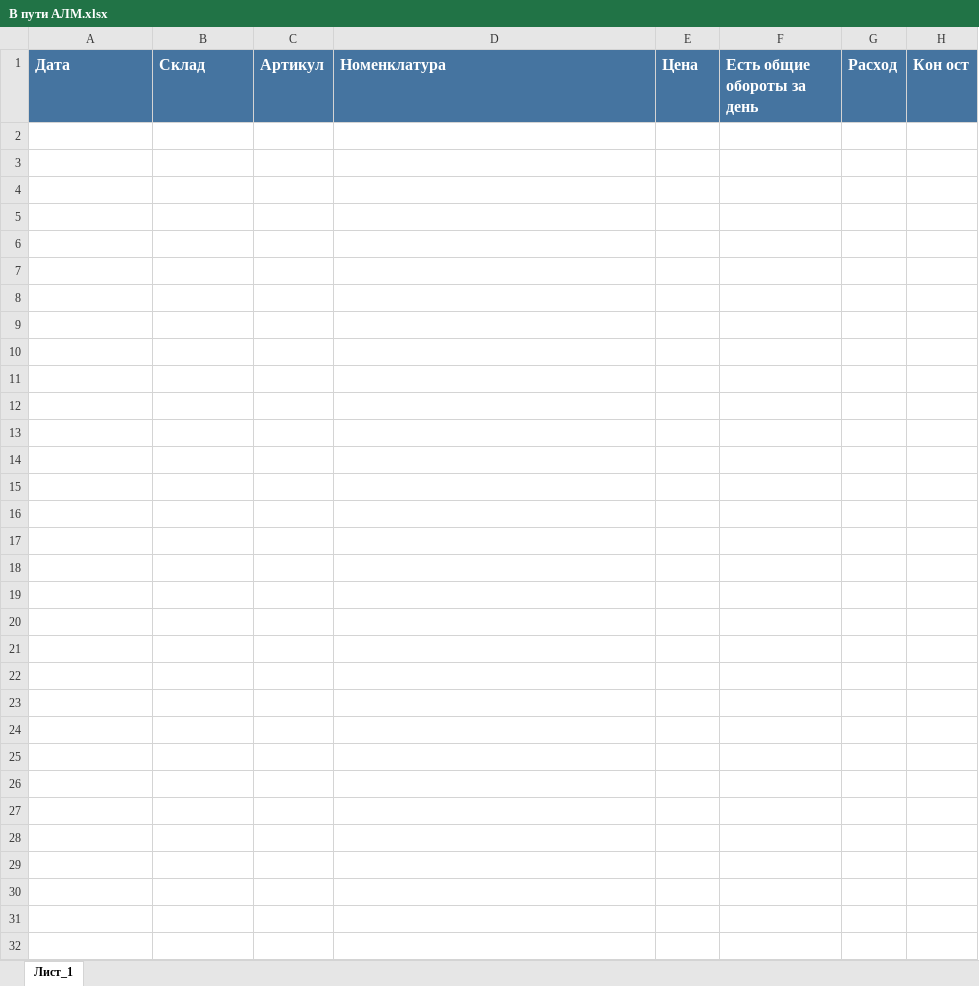
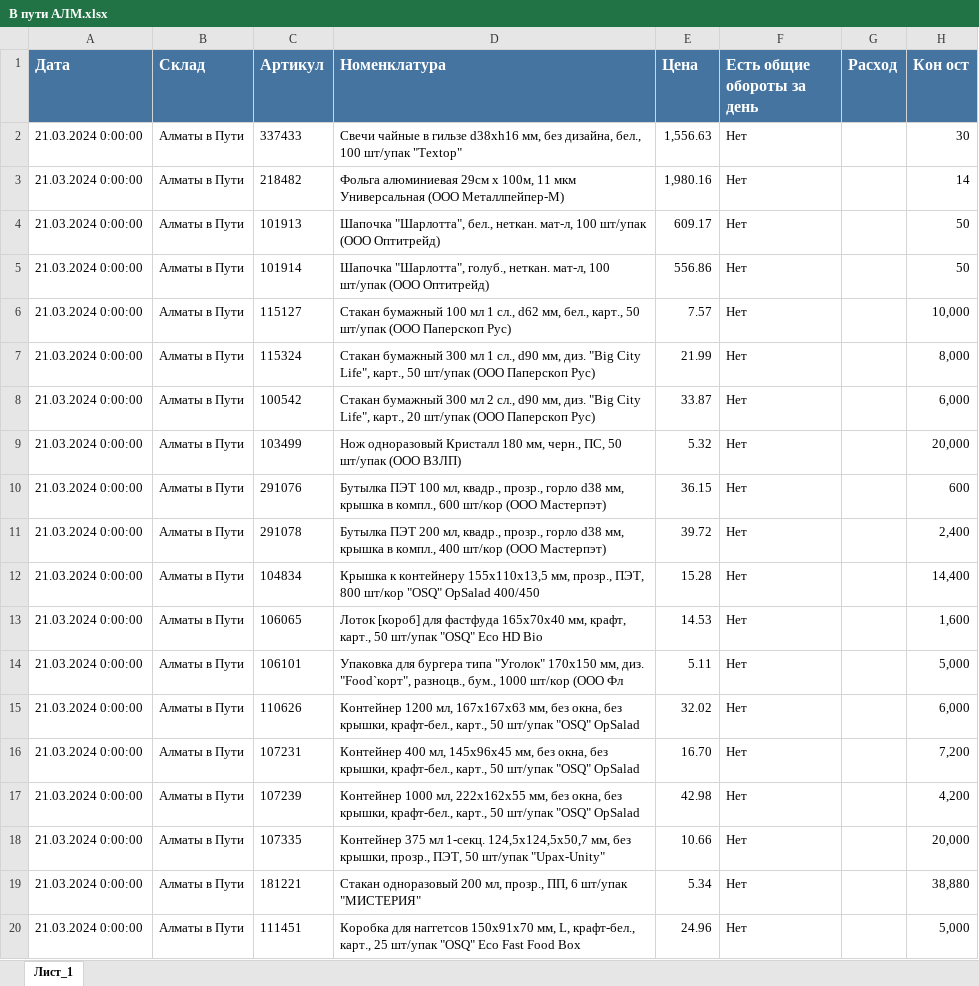
Before and after one commit to killri/ASIA-STOCKS, an Excel workbook: data/В пути АЛМ.xlsx, sheet Лист_1, drawn as a sheet; only a part is shown; values as stored, in another font and other column widths than the file's, no borders; charts and pictures not drawn; the diff covers the shown part only; the diff names each change by its address in the sheet, - before the commit and + after, or states it on an @@ line.

```diff
--- a/data/В пути АЛМ.xlsx (sheet Лист_1)
+++ b/data/В пути АЛМ.xlsx (sheet Лист_1)
+row 2: 21.03.2024 0:00:00 | Алматы в Пути | 337433 | Свечи чайные в гильзе d38хh16 мм, без дизайна, бел., 100 шт/упак "Textop" | 1,556.63 | Нет |  | 30
+row 3: 21.03.2024 0:00:00 | Алматы в Пути | 218482 | Фольга алюминиевая 29см х 100м, 11 мкм Универсальная (ООО Металлпейпер-М) | 1,980.16 | Нет |  | 14
+row 4: 21.03.2024 0:00:00 | Алматы в Пути | 101913 | Шапочка "Шарлотта", бел., неткан. мат-л, 100 шт/упак (ООО Оптитрейд) | 609.17 | Нет |  | 50
+row 5: 21.03.2024 0:00:00 | Алматы в Пути | 101914 | Шапочка "Шарлотта", голуб., неткан. мат-л, 100 шт/упак (ООО Оптитрейд) | 556.86 | Нет |  | 50
+row 6: 21.03.2024 0:00:00 | Алматы в Пути | 115127 | Стакан бумажный 100 мл 1 сл., d62 мм, бел., карт., 50 шт/упак (ООО Паперскоп Рус) | 7.57 | Нет |  | 10,000
+row 7: 21.03.2024 0:00:00 | Алматы в Пути | 115324 | Стакан бумажный 300 мл 1 сл., d90 мм, диз. "Big City Life", карт., 50 шт/упак (ООО Паперскоп Рус) | 21.99 | Нет |  | 8,000
+row 8: 21.03.2024 0:00:00 | Алматы в Пути | 100542 | Стакан бумажный 300 мл 2 сл., d90 мм, диз. "Big City Life", карт., 20 шт/упак (ООО Паперскоп Рус) | 33.87 | Нет |  | 6,000
+row 9: 21.03.2024 0:00:00 | Алматы в Пути | 103499 | Нож одноразовый Кристалл 180 мм, черн., ПС, 50 шт/упак (ООО ВЗЛП) | 5.32 | Нет |  | 20,000
+row 10: 21.03.2024 0:00:00 | Алматы в Пути | 291076 | Бутылка ПЭТ 100 мл, квадр., прозр., горло d38 мм, крышка в компл., 600 шт/кор (ООО Мастерпэт) | 36.15 | Нет |  | 600
+row 11: 21.03.2024 0:00:00 | Алматы в Пути | 291078 | Бутылка ПЭТ 200 мл, квадр., прозр., горло d38 мм, крышка в компл., 400 шт/кор (ООО Мастерпэт) | 39.72 | Нет |  | 2,400
+row 12: 21.03.2024 0:00:00 | Алматы в Пути | 104834 | Крышка к контейнеру 155х110х13,5 мм, прозр., ПЭТ, 800 шт/кор "OSQ" OpSalad 400/450 | 15.28 | Нет |  | 14,400
+row 13: 21.03.2024 0:00:00 | Алматы в Пути | 106065 | Лоток [короб] для фастфуда 165х70х40 мм, крафт, карт., 50 шт/упак "OSQ" Eco HD Bio | 14.53 | Нет |  | 1,600
+row 14: 21.03.2024 0:00:00 | Алматы в Пути | 106101 | Упаковка для бургера типа "Уголок" 170х150 мм, диз. "Food`корт", разноцв., бум., 1000 шт/кор (ООО Фл | 5.11 | Нет |  | 5,000
+row 15: 21.03.2024 0:00:00 | Алматы в Пути | 110626 | Контейнер 1200 мл, 167х167х63 мм, без окна, без крышки, крафт-бел., карт., 50 шт/упак "OSQ" OpSalad | 32.02 | Нет |  | 6,000
+row 16: 21.03.2024 0:00:00 | Алматы в Пути | 107231 | Контейнер 400 мл, 145х96х45 мм, без окна, без крышки, крафт-бел., карт., 50 шт/упак "OSQ" OpSalad | 16.70 | Нет |  | 7,200
+row 17: 21.03.2024 0:00:00 | Алматы в Пути | 107239 | Контейнер 1000 мл, 222х162х55 мм, без окна, без крышки, крафт-бел., карт., 50 шт/упак "OSQ" OpSalad | 42.98 | Нет |  | 4,200
+row 18: 21.03.2024 0:00:00 | Алматы в Пути | 107335 | Контейнер 375 мл 1-секц. 124,5х124,5х50,7 мм, без крышки, прозр., ПЭТ, 50 шт/упак "Upax-Unity" | 10.66 | Нет |  | 20,000
+row 19: 21.03.2024 0:00:00 | Алматы в Пути | 181221 | Стакан одноразовый 200 мл, прозр., ПП, 6 шт/упак "МИСТЕРИЯ" | 5.34 | Нет |  | 38,880
+row 20: 21.03.2024 0:00:00 | Алматы в Пути | 111451 | Коробка для наггетсов 150х91х70 мм, L, крафт-бел., карт., 25 шт/упак "OSQ" Eco Fast Food Box | 24.96 | Нет |  | 5,000
```
Also changed, not shown: 46 added rows elsewhere in this sheet, data/В пути ШМТ.xlsx, data/Остатки загрузка АСТ.xlsx, 44 other files.
